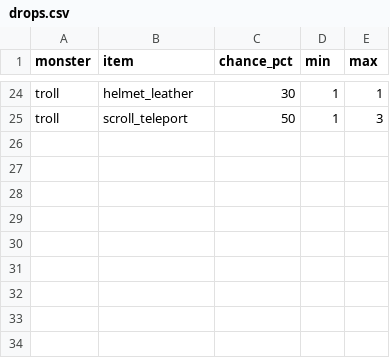
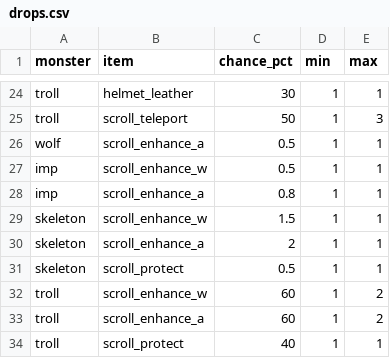
Before and after one commit to ChihhaoChen79/rpg-game, a CSV file: tuning/drops.csv, drawn as a sheet; only a part is shown, gaps mark what is left out.

```diff
--- a/tuning/drops.csv
+++ b/tuning/drops.csv
@@ -25 +25,10 @@ troll,helmet_leather,30,1,1
 troll,scroll_teleport,50,1,3
+wolf,scroll_enhance_a,0.5,1,1
+imp,scroll_enhance_w,0.5,1,1
+imp,scroll_enhance_a,0.8,1,1
+skeleton,scroll_enhance_w,1.5,1,1
+skeleton,scroll_enhance_a,2,1,1
+skeleton,scroll_protect,0.5,1,1
+troll,scroll_enhance_w,60,1,2
+troll,scroll_enhance_a,60,1,2
+troll,scroll_protect,40,1,1
```
Also changed, not shown: tuning/items.csv, 20 other files.
